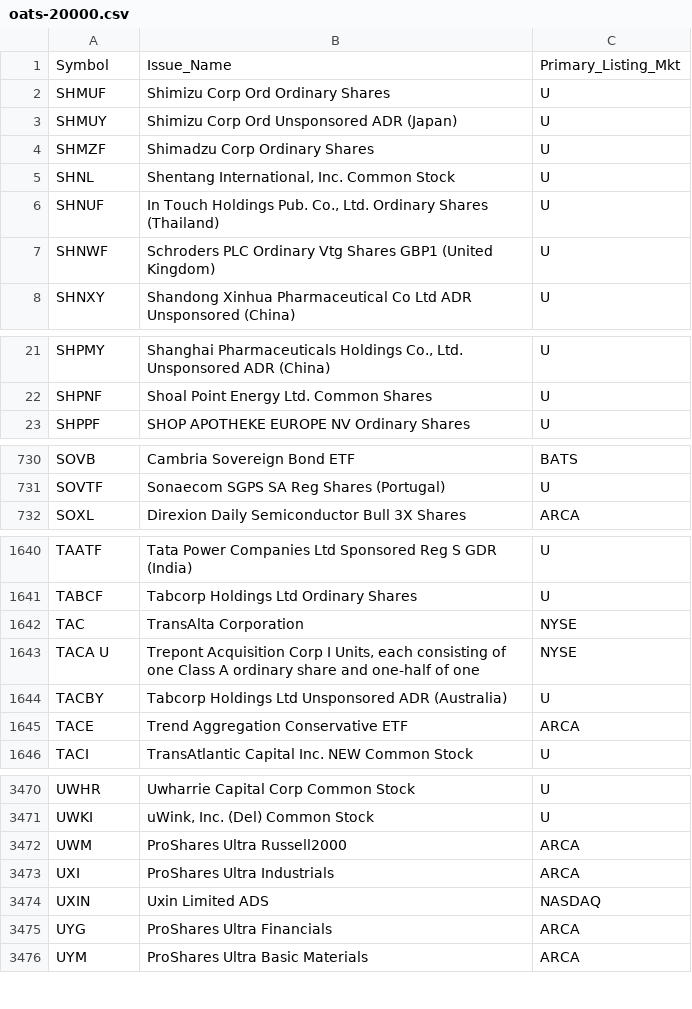
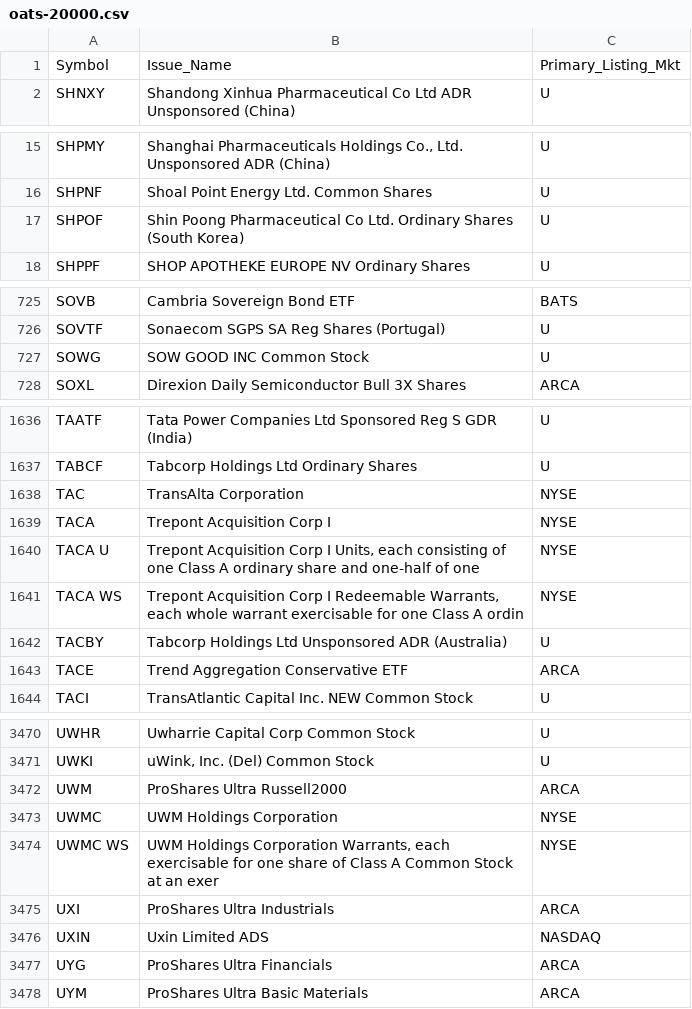
Before and after one commit to haoenhui/oats-reportable, a CSV file: oats-20000.csv, drawn as a sheet; only a part is shown, gaps mark what is left out; removed rows and columns are numbered as before the commit, all else as after; the diff covers the shown part only; the diff names each change by its address in the sheet, - before the commit and + after, or states it on an @@ line.

```diff
--- a/oats-20000.csv
+++ b/oats-20000.csv
-row 2: SHMUF | Shimizu Corp Ord Ordinary Shares | U
-row 3: SHMUY | Shimizu Corp Ord Unsponsored ADR (Japan) | U
-row 4: SHMZF | Shimadzu Corp Ordinary Shares | U
-row 5: SHNL | Shentang International, Inc. Common Stock | U
-row 6: SHNUF | In Touch Holdings Pub. Co., Ltd. Ordinary Shares (Thailand) | U
-row 7: SHNWF | Schroders PLC Ordinary Vtg Shares GBP1 (United Kingdom) | U
+row 17: SHPOF | Shin Poong Pharmaceutical Co Ltd. Ordinary Shares (South Korea) | U
+row 727: SOWG | SOW GOOD INC Common Stock | U
+row 1639: TACA | Trepont Acquisition Corp I | NYSE
+row 1641: TACA WS | Trepont Acquisition Corp I Redeemable Warrants, each whole warrant exercisable for one Class A ordin | NYSE
+row 3473: UWMC | UWM Holdings Corporation | NYSE
+row 3474: UWMC WS | UWM Holdings Corporation Warrants, each exercisable for one share of Class A Common Stock at an exer | NYSE
```
Also changed, not shown: 3 added rows elsewhere in this file, oats-00000.csv, oats-05000.csv, 2 other files.
